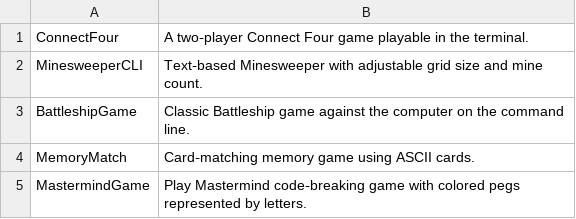
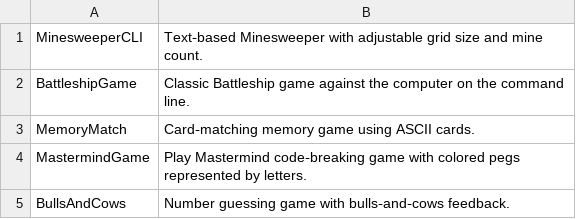
Before and after one commit to TheTrueProblematic/EndlessProjects, a CSV file: ideas.csv, drawn as a sheet; only a part is shown; the shorter side is filled out with more unchanged rows.

Commit message:
A twoâ€‘player Connect Four game playable in the terminal.

```diff
--- a/ideas.csv
+++ b/ideas.csv
@@ -1,2 +1 @@
-ConnectFour,A two‑player Connect Four game playable in the terminal.
 MinesweeperCLI,Text‑based Minesweeper with adjustable grid size and mine count.
```
Also changed, not shown: 1 other file.
